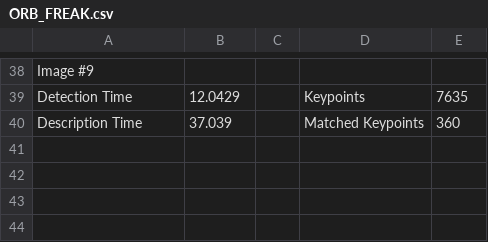
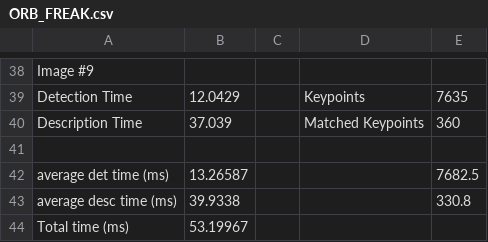
Before and after one commit to mohanadhammad/sfnd-2D-feature-tracking, a CSV file: doc/ORB_FREAK.csv, drawn as a sheet; only a part is shown, gaps mark what is left out.

```diff
--- a/doc/ORB_FREAK.csv
+++ b/doc/ORB_FREAK.csv
@@ -40 +40,5 @@ Detection Time,12.0429,,Keypoints,7635
 Description Time,37.039,,Matched Keypoints,360
+,,,,
+average det time (ms),13.26587,,,7682.5
+average desc time (ms),39.9338,,,330.8
+Total time (ms),53.19967,,,
```
Also changed, not shown: doc/BRISK_BRIEF.csv, doc/FAST_BRIEF.csv, 3 other files.
